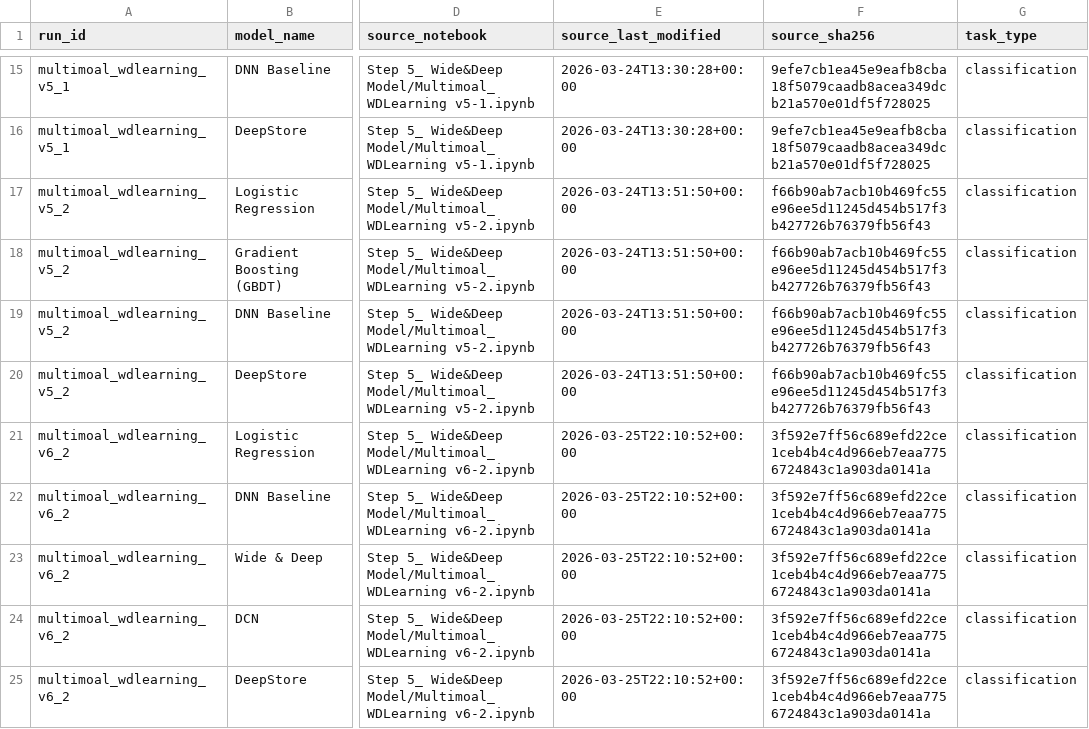
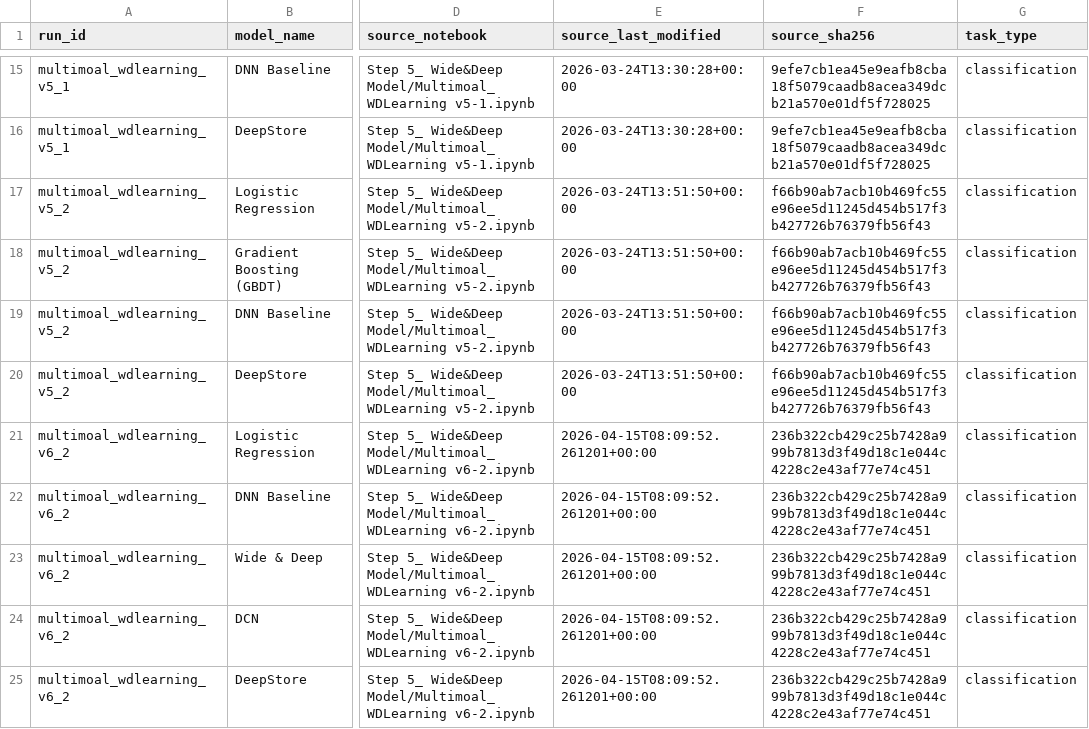
Before and after one commit to NHMNDaizoken/SmartSite_Webdashboard, a CSV file: data/model_runs.csv, drawn as a sheet; only a part is shown, gaps mark what is left out; the diff names each change by its address in the sheet, - before the commit and + after, or states it on an @@ line.

```diff
--- a/data/model_runs.csv
+++ b/data/model_runs.csv
-E21:E25 (source_last_modified): 2026-03-25T22:10:52+00:00
+E21:E25 (source_last_modified): 2026-04-15T08:09:52.261201+00:00
-F21:F25 (source_sha256): 3f592e7ff56c689efd22ce1ceb4b4c4d966eb7eaa7756724843c1a903da0141a
+F21:F25 (source_sha256): 236b322cb429c25b7428a999b7813d3f49d18c1e044c4228c2e43af77e74c451
```
Also changed, not shown: 25 other files.
